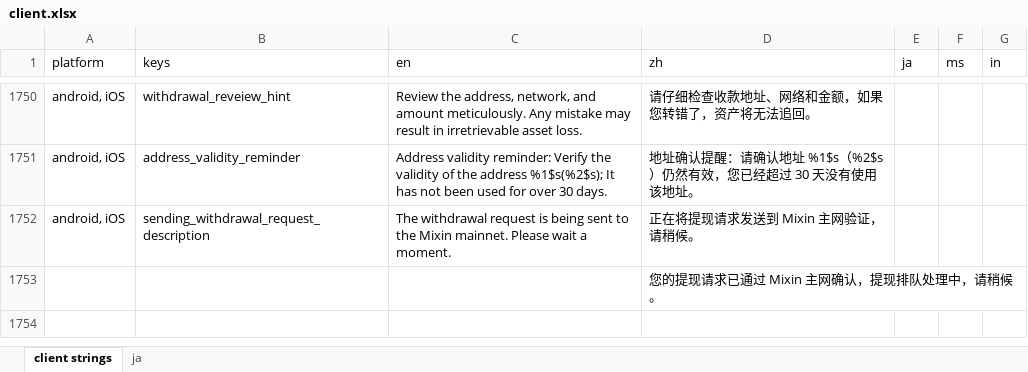
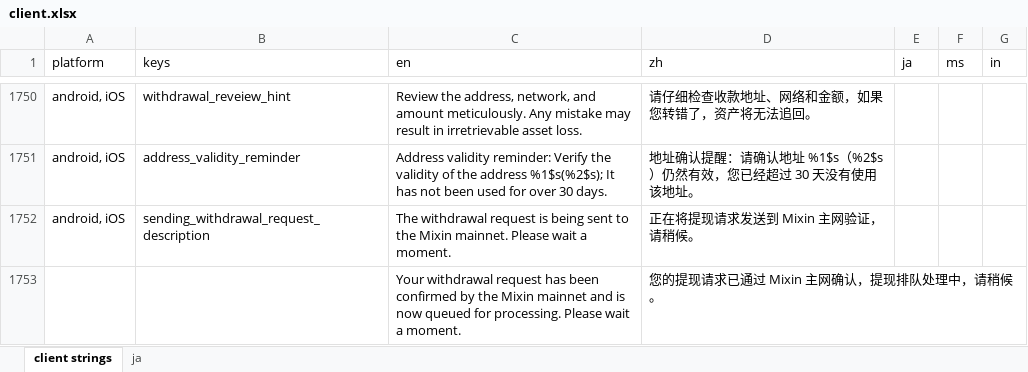
Before and after one commit to xingstarx/sync-google-sheet, an Excel workbook: client.xlsx, sheet client strings, drawn as a sheet; only a part is shown, gaps mark what is left out; values as stored, in another font and other column widths than the file's, no borders; charts and pictures and conditional formats not drawn; the diff names each change by its address in the sheet, - before the commit and + after, or states it on an @@ line.

Commit message:
update client.xlsx

```diff
--- a/client.xlsx (sheet client strings)
+++ b/client.xlsx (sheet client strings)
-C1753 (en): (empty)
+C1753 (en): Your withdrawal request has been confirmed by the Mixin mainnet and is now queued for processing. Please wait a moment.
```
